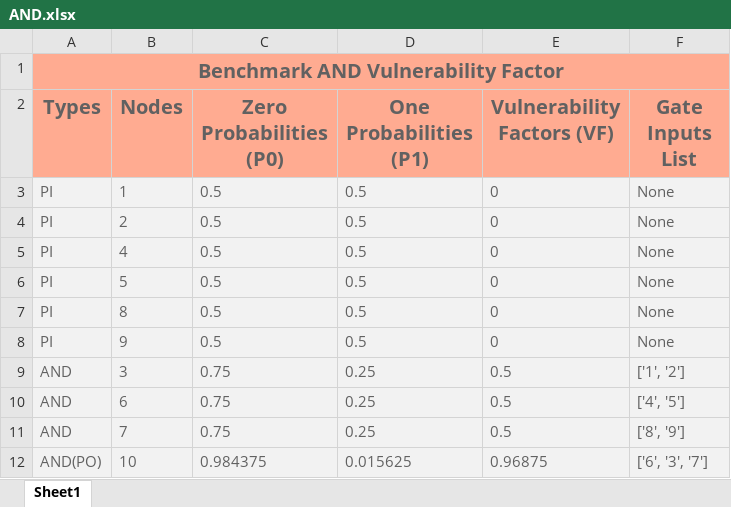
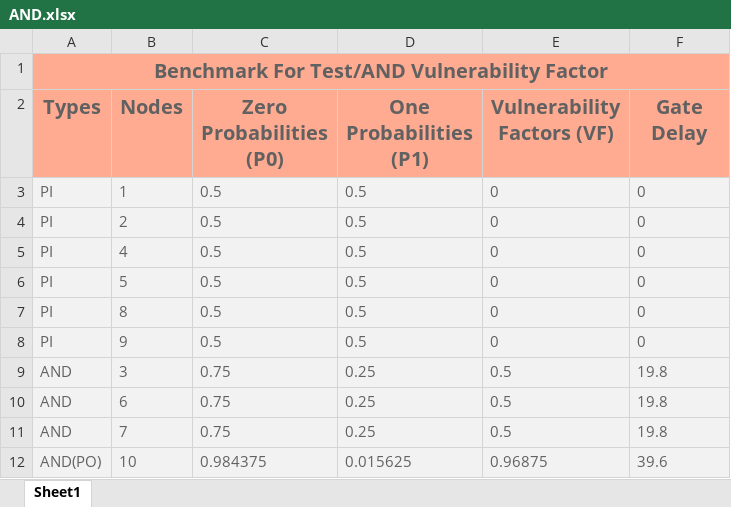
Before and after one commit to Amirata/Logic-Encryption-Algorithm, an Excel workbook: Outputs/For Test/AND.xlsx, sheet Sheet1, drawn as a sheet; values as stored, in another font and other column widths than the file's, no borders; conditional formats not drawn; the diff names each change by its address in the sheet, - before the commit and + after, or states it on an @@ line.

Commit message:
compute critical path and some changes in circuit dictionary and create critical path xlsx file.

```diff
--- a/Outputs/For Test/AND.xlsx (sheet Sheet1)
+++ b/Outputs/For Test/AND.xlsx (sheet Sheet1)
-A1 (Types): Benchmark AND Vulnerability Factor
+A1 (Types): Benchmark For Test/AND Vulnerability Factor
-F2: Gate Inputs List
+F2: Gate Delay
-F3:F8 (Gate Delay): None
+F3:F8 (Gate Delay): 0
-F9 (Gate Delay): ['1', '2']
+F9 (Gate Delay): 19.8
-F10 (Gate Delay): ['4', '5']
+F10 (Gate Delay): 19.8
-F11 (Gate Delay): ['8', '9']
+F11 (Gate Delay): 19.8
-F12 (Gate Delay): ['6', '3', '7']
+F12 (Gate Delay): 39.6
```
Also changed, not shown: Outputs/For Test/BUFF.xlsx, 7 other files.
